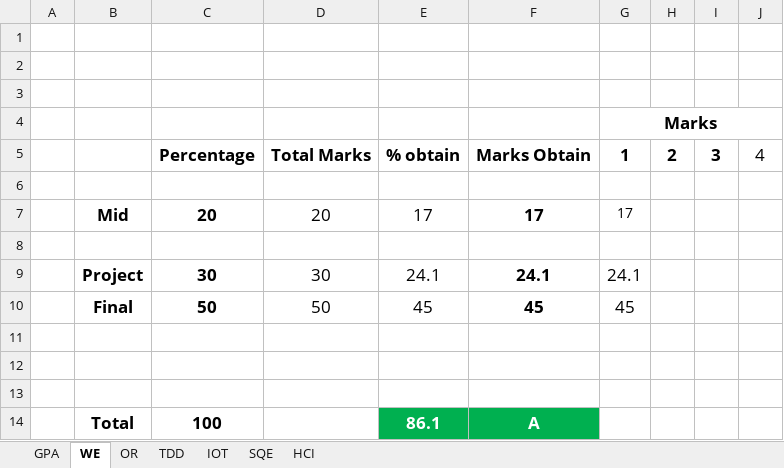
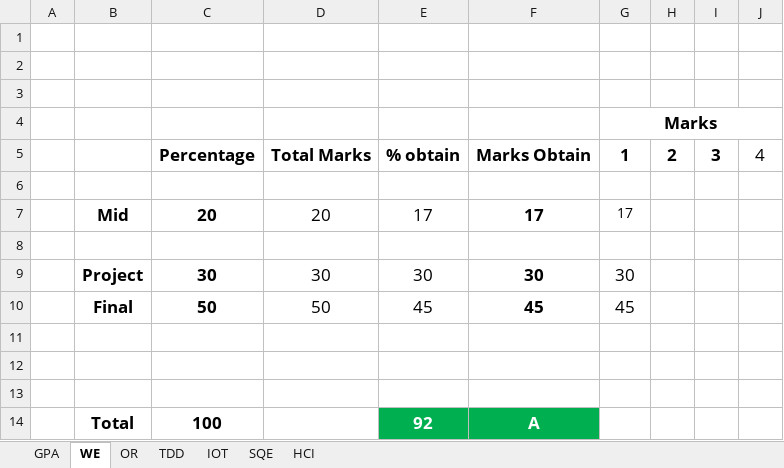
Before and after one commit to MFY2000/Semeste_6_SPRING-2022_, an Excel workbook: Marks.xlsx, sheet WE, drawn as a sheet; values as stored, in another font and other column widths than the file's, no borders; the diff names each change by its address in the sheet, - before the commit and + after, or states it on an @@ line.

```diff
--- a/Marks.xlsx (sheet WE)
+++ b/Marks.xlsx (sheet WE)
-E9: 24.1
+E9: 30
-F9: 24.1
+F9: 30
-G9: 24.1
+G9: 30
-E14: 86.1
+E14: 92
```
Also changed, not shown: sheet HCI, sheet GPA, sheet TDD.
